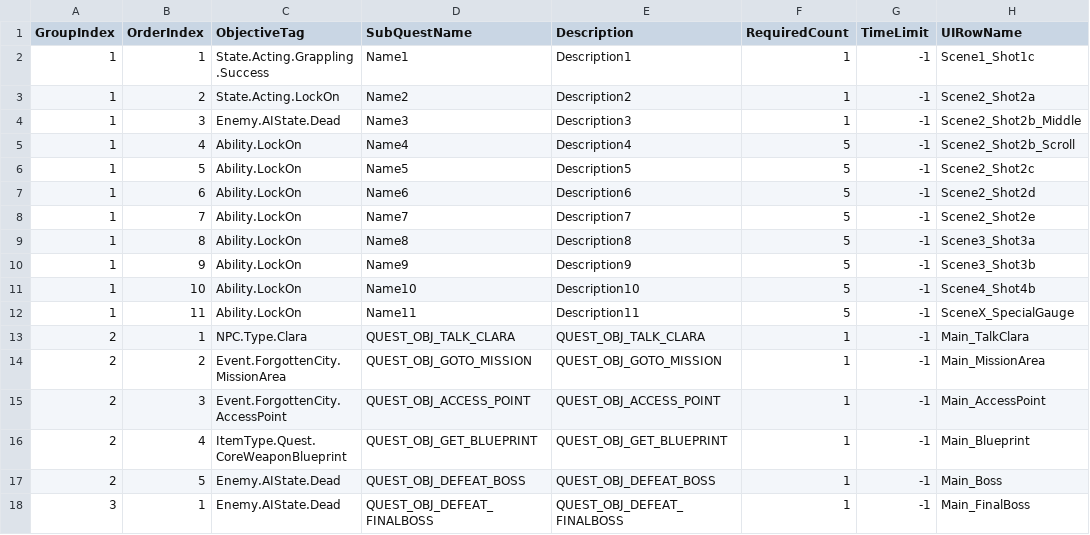
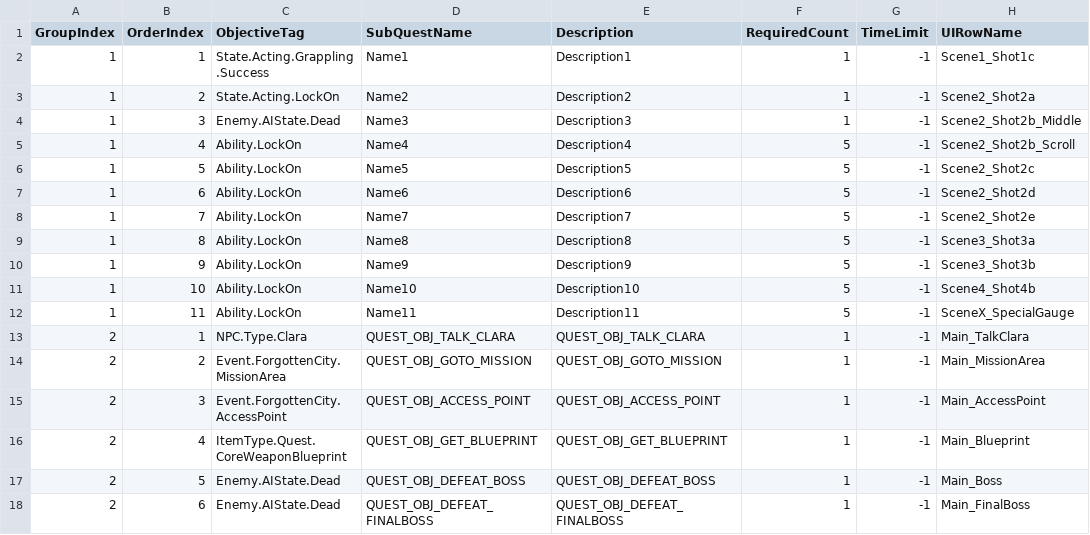
Before and after one commit to FeelJoony/KORAProject, a CSV file: Content/Data/CSV/SubQuestData.csv, drawn as a sheet.

Commit message:
[contents] 퀘스트 데이터 수정

```diff
--- a/Content/Data/CSV/SubQuestData.csv
+++ b/Content/Data/CSV/SubQuestData.csv
@@ -17,2 +17,2 @@ GroupIndex,OrderIndex,ObjectiveTag,SubQuestName,Description,RequiredCount,TimeLi
 2,5,Enemy.AIState.Dead,QUEST_OBJ_DEFEAT_BOSS,QUEST_OBJ_DEFEAT_BOSS,1,-1,Main_Boss
-3,1,Enemy.AIState.Dead,QUEST_OBJ_DEFEAT_FINALBOSS,QUEST_OBJ_DEFEAT_FINALBOSS,1,-1,Main_FinalBoss
+2,6,Enemy.AIState.Dead,QUEST_OBJ_DEFEAT_FINALBOSS,QUEST_OBJ_DEFEAT_FINALBOSS,1,-1,Main_FinalBoss
```
Also changed, not shown: 1 other file.
